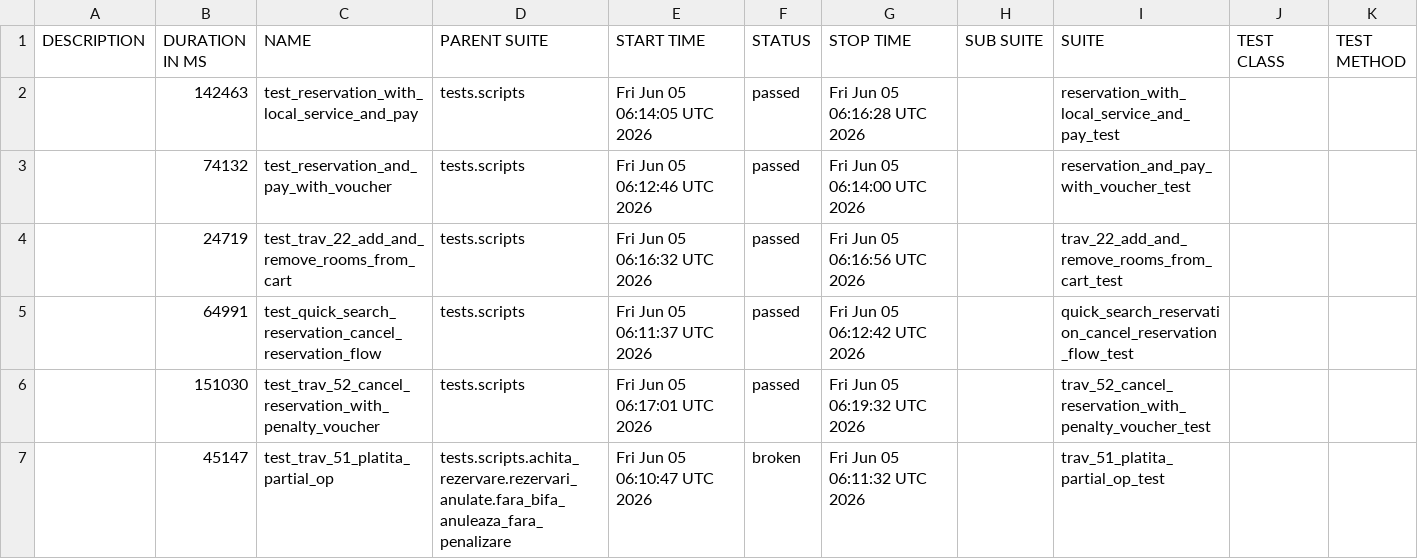
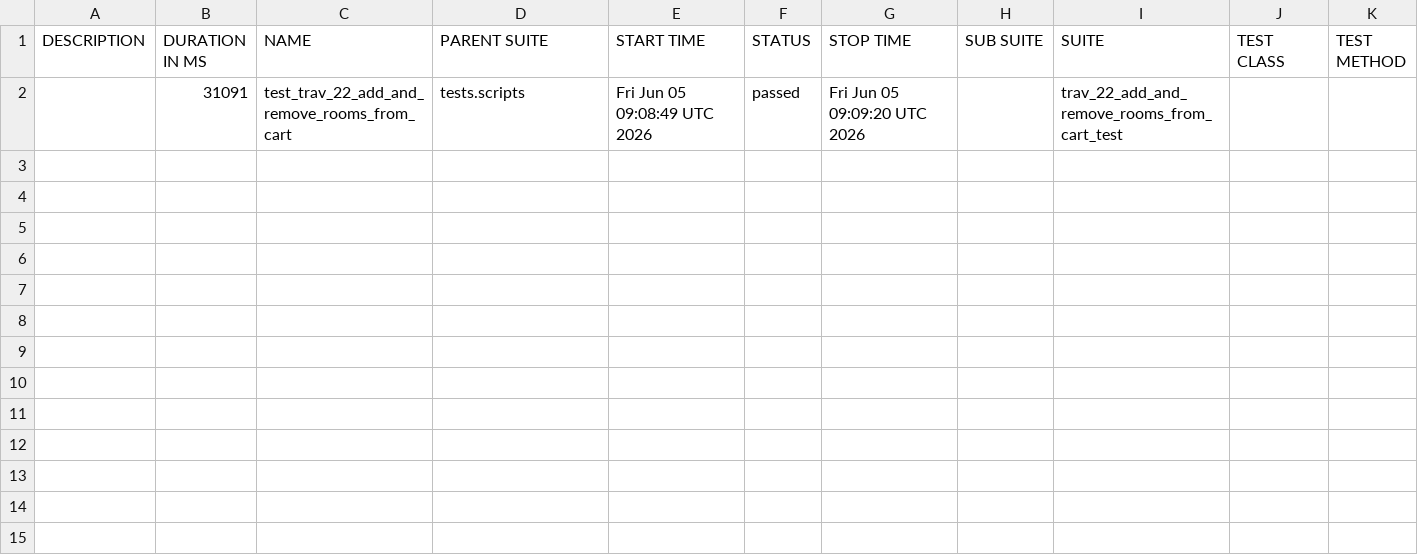
Before and after one commit to gabrielfilipwesrom/qa-reports, a CSV file: data/suites.csv, drawn as a sheet.

```diff
--- a/data/suites.csv
+++ b/data/suites.csv
@@ -1,7 +1,2 @@
 "DESCRIPTION","DURATION IN MS","NAME","PARENT SUITE","START TIME","STATUS","STOP TIME","SUB SUITE","SUITE","TEST CLASS","TEST METHOD"
-"","142463","test_reservation_with_local_service_and_pay","tests.scripts","Fri Jun 05 06:14:05 UTC 2026","passed","Fri Jun 05 06:16:28 UTC 2026","","reservation_with_local_service_and_pay_test","",""
-"","74132","test_reservation_and_pay_with_voucher","tests.scripts","Fri Jun 05 06:12:46 UTC 2026","passed","Fri Jun 05 06:14:00 UTC 2026","","reservation_and_pay_with_voucher_test","",""
-"","24719","test_trav_22_add_and_remove_rooms_from_cart","tests.scripts","Fri Jun 05 06:16:32 UTC 2026","passed","Fri Jun 05 06:16:56 UTC 2026","","trav_22_add_and_remove_rooms_from_cart_test","",""
-"","64991","test_quick_search_reservation_cancel_reservation_flow","tests.scripts","Fri Jun 05 06:11:37 UTC 2026","passed","Fri Jun 05 06:12:42 UTC 2026","","quick_search_reservation_cancel_reservation_flow_test","",""
-"","151030","test_trav_52_cancel_reservation_with_penalty_voucher","tests.scripts","Fri Jun 05 06:17:01 UTC 2026","passed","Fri Jun 05 06:19:32 UTC 2026","","trav_52_cancel_reservation_with_penalty_voucher_test","",""
-"","45147","test_trav_51_platita_partial_op","tests.scripts.achita_rezervare.rezervari_anulate.fara_bifa_anuleaza_fara_penalizare","Fri Jun 05 06:10:47 UTC 2026","broken","Fri Jun 05 06:11:32 UTC 2026","","trav_51_platita_partial_op_test","",""
+"","31091","test_trav_22_add_and_remove_rooms_from_cart","tests.scripts","Fri Jun 05 09:08:49 UTC 2026","passed","Fri Jun 05 09:09:20 UTC 2026","","trav_22_add_and_remove_rooms_from_cart_test","",""
```
Also changed, not shown: 36 other files.
